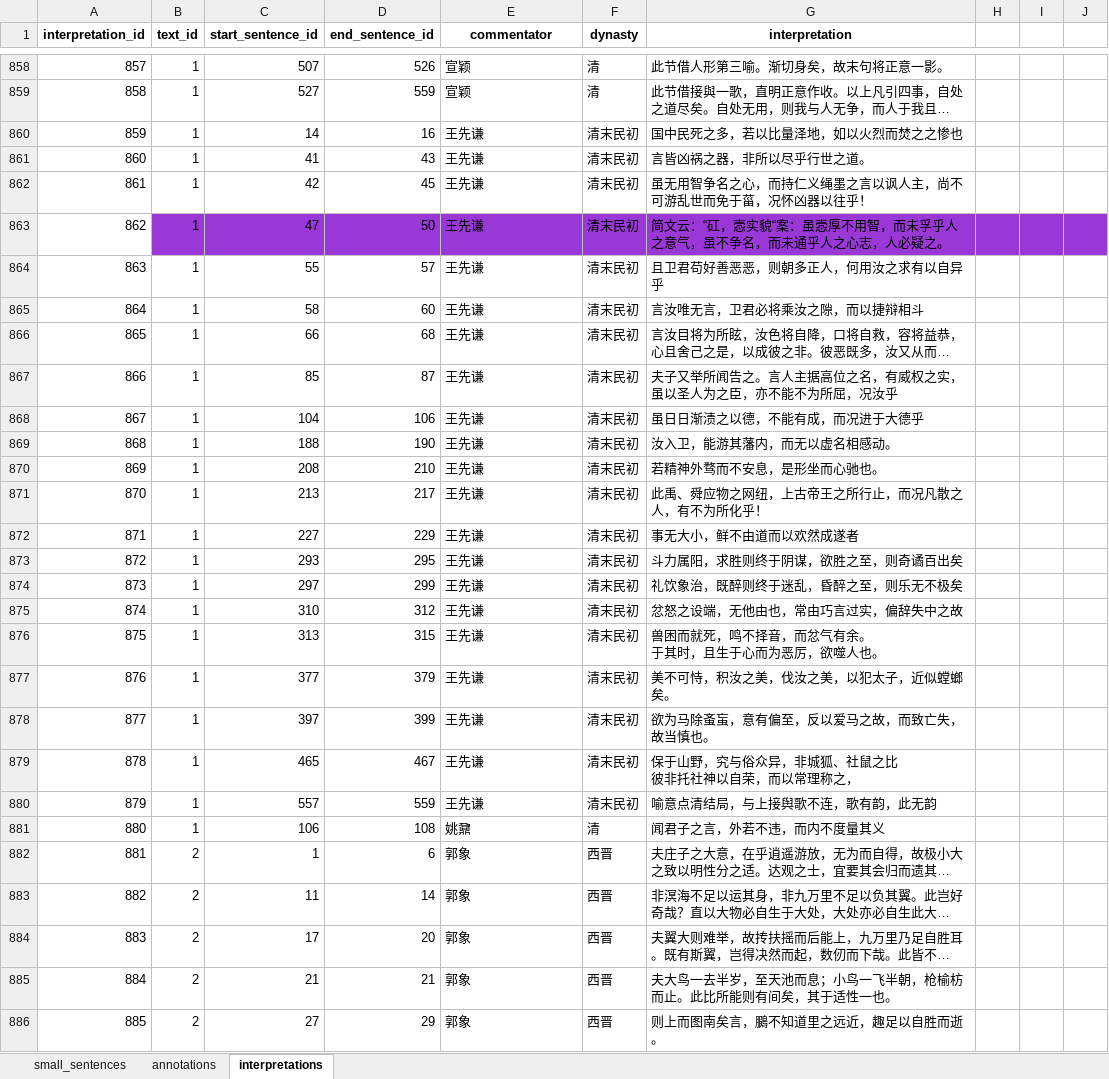
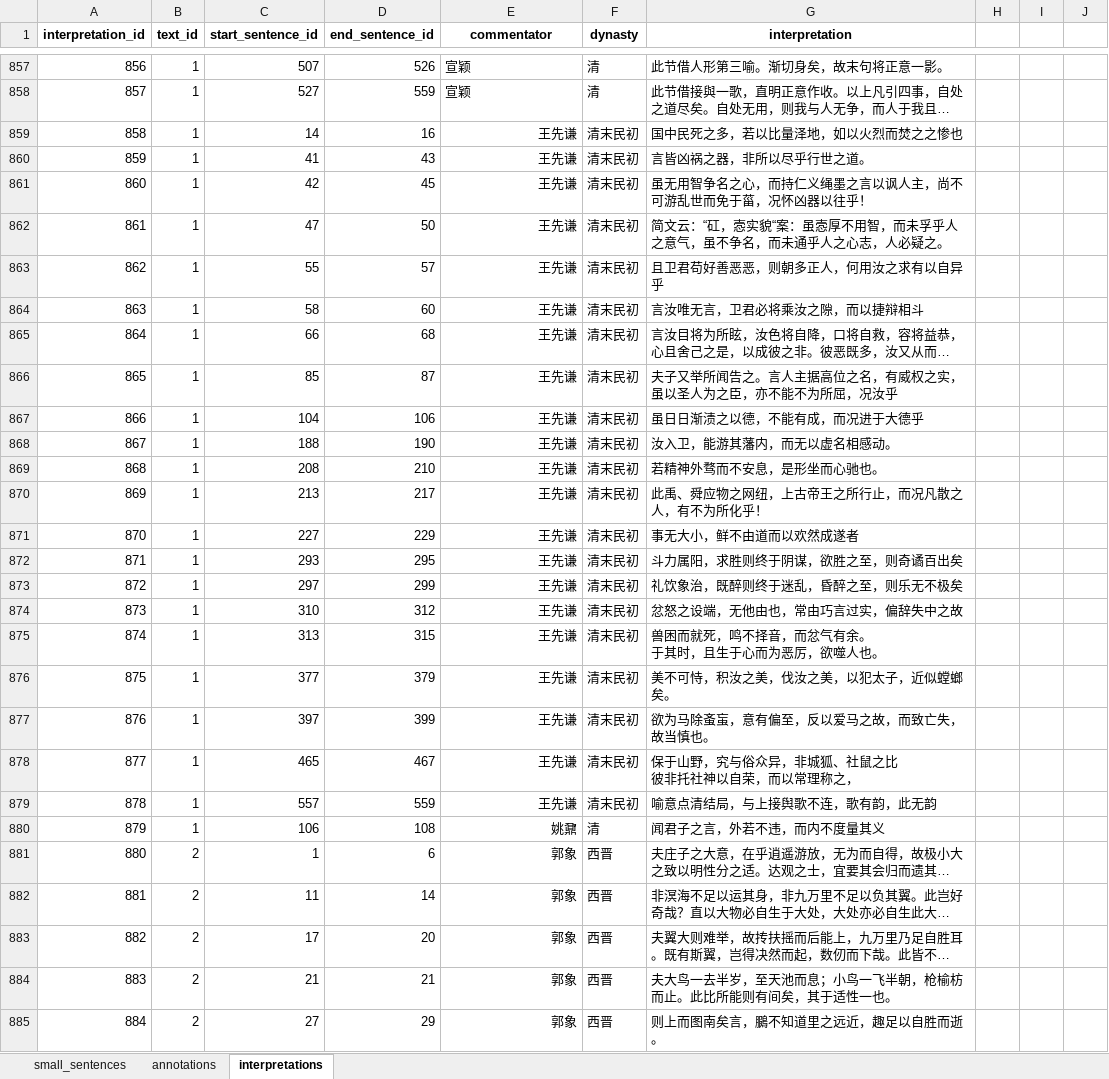
Before and after one commit to Classicalqy/zhuangzi, an Excel workbook: zz_structured.xlsx, sheet interpretations, drawn as a sheet; only a part is shown, gaps mark what is left out; long unchanged cells end in …; values as stored, in another font and other column widths than the file's, no borders; addresses are those after the commit; the diff covers the shown part only; the diff names each change by its address in the sheet, - before the commit and + after, or states it on an @@ line.

```diff
--- a/zz_structured.xlsx (sheet interpretations)
+++ b/zz_structured.xlsx (sheet interpretations)
@@ column A (interpretation_id) renumbered between rows 25 and 1886 @@
-E859:E885 alignment: left
+E859:E885 alignment: right
-B862:J862 fill: #9A38D7
+B862:J862 fill: none
```
Also changed, not shown: 33 added rows, 86 removed rows, 2 edited cells and cell formats elsewhere in this sheet, sheet annotations, 11 other files.
